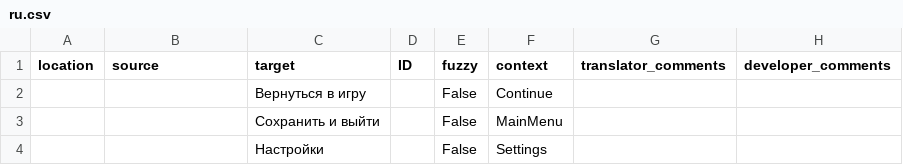
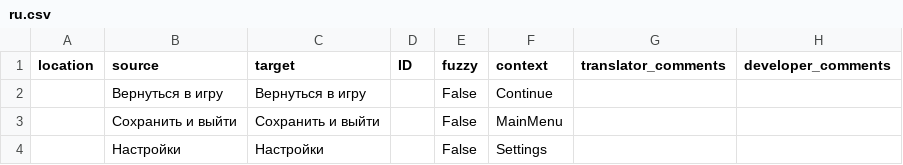
Before and after one commit to formatCvt/weblate-csv-test, a CSV file: monolingual/ru.csv, drawn as a sheet.

Commit message:
fill source in base file

```diff
--- a/monolingual/ru.csv
+++ b/monolingual/ru.csv
@@ -1,4 +1,4 @@
 "location","source","target","ID","fuzzy","context","translator_comments"," developer_comments"
-"","","Вернуться в игру","","False","Continue","",""
-"","","Сохранить и выйти","","False","MainMenu","",""
-"","","Настройки","","False","Settings","",""
+"","Вернуться в игру","Вернуться в игру","","False","Continue","",""
+"","Сохранить и выйти","Сохранить и выйти","","False","MainMenu","",""
+"","Настройки","Настройки","","False","Settings","",""
```
